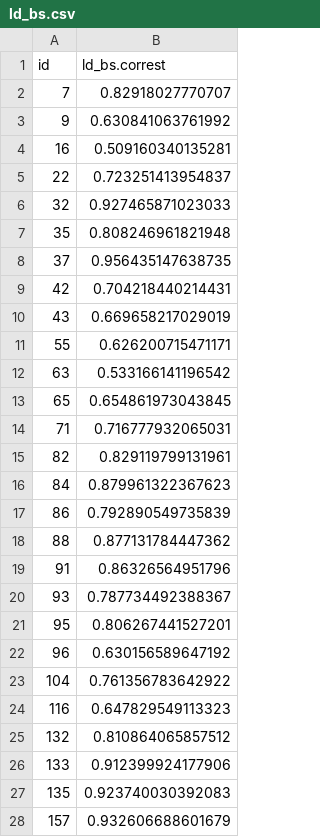
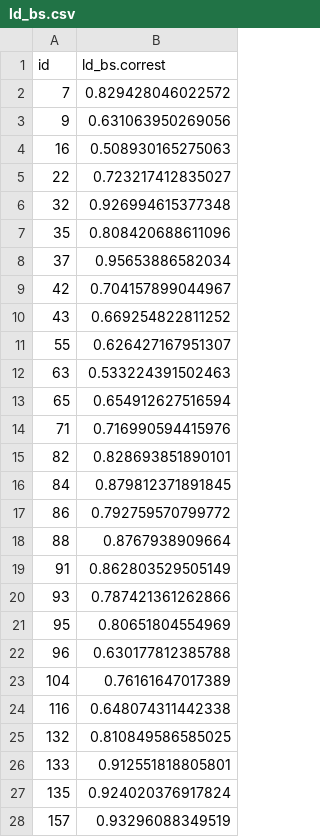
Before and after one commit to Thema-Consulting-Group/app-Inntektsramme, a CSV file: Data/Bootstrap/ld_bs.csv, drawn as a sheet; only a part is shown; the diff covers the shown part only.

```diff
--- a/Data/Bootstrap/ld_bs.csv
+++ b/Data/Bootstrap/ld_bs.csv
@@ -1,28 +1,28 @@
 "id","ld_bs.correst"
-"7",0.82918027770707
-"9",0.630841063761992
-"16",0.509160340135281
-"22",0.723251413954837
-"32",0.927465871023033
-"35",0.808246961821948
-"37",0.956435147638735
-"42",0.704218440214431
-"43",0.669658217029019
-"55",0.626200715471171
-"63",0.533166141196542
-"65",0.654861973043845
-"71",0.716777932065031
-"82",0.829119799131961
-"84",0.879961322367623
-"86",0.792890549735839
-"88",0.877131784447362
-"91",0.86326564951796
-"93",0.787734492388367
-"95",0.806267441527201
-"96",0.630156589647192
-"104",0.761356783642922
-"116",0.647829549113323
-"132",0.810864065857512
-"133",0.912399924177906
-"135",0.923740030392083
-"157",0.932606688601679
+"7",0.829428046022572
+"9",0.631063950269056
+"16",0.508930165275063
+"22",0.723217412835027
+"32",0.926994615377348
+"35",0.808420688611096
+"37",0.95653886582034
+"42",0.704157899044967
+"43",0.669254822811252
+"55",0.626427167951307
+"63",0.533224391502463
+"65",0.654912627516594
+"71",0.716990594415976
+"82",0.828693851890101
+"84",0.879812371891845
+"86",0.792759570799772
+"88",0.8767938909664
+"91",0.862803529505149
+"93",0.787421361262866
+"95",0.80651804554969
+"96",0.630177812385788
+"104",0.76161647017389
+"116",0.648074311442338
+"132",0.810849586585025
+"133",0.912551818805801
+"135",0.924020376917824
+"157",0.93296088349519
```
Also changed, not shown: 44 edited cells elsewhere in this file, 5 other files.
